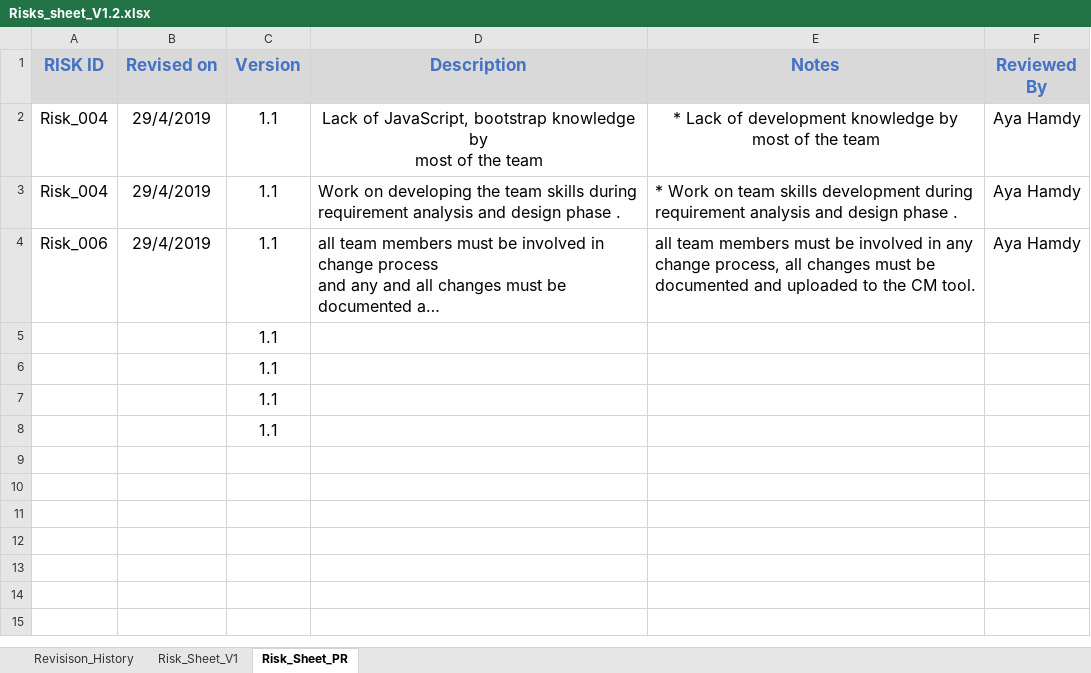
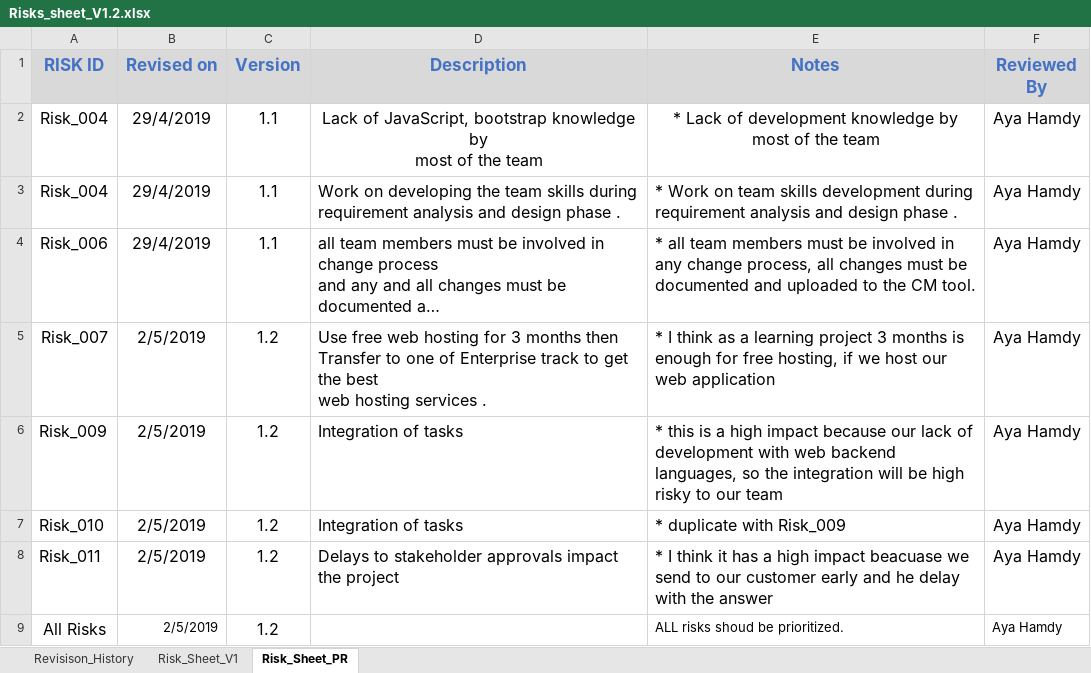
Before and after one commit to AyaHamdyAhmed/Foodies, an Excel workbook: Foodie_Sys_Risk_Sheet/Risks_sheet_V1.2.xlsx, sheet Risk_Sheet_PR, drawn as a sheet; long unchanged cells end in …; values as stored, in another font and other column widths than the file's, no borders; removed rows and columns are numbered as before the commit, all else as after; ↵ is a line break in a cell; the diff names each change by its address in the sheet, - before the commit and + after, or states it on an @@ line.

Commit message:
Peer review notes are added to Risk sheet
Peer review to the risk sheet and Add new notes to peer review notes

Co-Authored-By: ayahamdyahmed <ayahamdyahmed@users.noreply.github.com>

```diff
--- a/Foodie_Sys_Risk_Sheet/Risks_sheet_V1.2.xlsx (sheet Risk_Sheet_PR)
+++ b/Foodie_Sys_Risk_Sheet/Risks_sheet_V1.2.xlsx (sheet Risk_Sheet_PR)
-E4 (Notes): all team…
+E4 (Notes): * all team…
-row 5:  |  | 1.1
-row 6:  |  | 1.1
-row 7:  |  | 1.1
-row 8:  |  | 1.1
+row 5: Risk_007 | 2/5/2019 | 1.2 | Use free web hosting for 3 months then ↵ Transfer to one of Enterprise track to get the best ↵ web hosting services . | * I think as a learning project 3 months is enough for free hosting, if we host our web application | Aya Hamdy
+row 6: Risk_009 | 2/5/2019 | 1.2 | Integration of tasks | * this is a high impact because our lack of development with web backend languages, so the integration will be high risky to our team | Aya Hamdy
+row 7: Risk_010 | 2/5/2019 | 1.2 | Integration of tasks | * duplicate with Risk_009 | Aya Hamdy
+row 8: Risk_011 | 2/5/2019 | 1.2 | Delays to stakeholder approvals impact the project | * I think it has a high impact beacuase we send to our customer early and he delay with the answer | Aya Hamdy
+row 9: All Risks | 2/5/2019 | 1.2 |  | ALL risks shoud be prioritized. | Aya Hamdy
```
Also changed, not shown: sheet Revisison_History.
